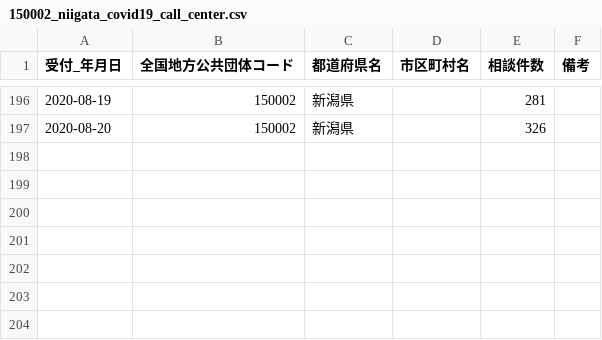
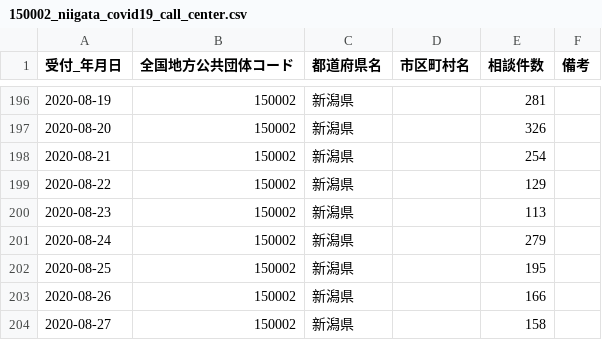
Before and after one commit to CodeForNiigata/covid19-data-niigata, a CSV file: dist/csv/150002_niigata_covid19_call_center.csv, drawn as a sheet; only a part is shown, gaps mark what is left out; the diff names each change by its address in the sheet, - before the commit and + after, or states it on an @@ line.

```diff
--- a/dist/csv/150002_niigata_covid19_call_center.csv
+++ b/dist/csv/150002_niigata_covid19_call_center.csv
+row 198: 2020-08-21 | 150002 | 新潟県 |  | 254
+row 199: 2020-08-22 | 150002 | 新潟県 |  | 129
+row 200: 2020-08-23 | 150002 | 新潟県 |  | 113
+row 201: 2020-08-24 | 150002 | 新潟県 |  | 279
+row 202: 2020-08-25 | 150002 | 新潟県 |  | 195
+row 203: 2020-08-26 | 150002 | 新潟県 |  | 166
+row 204: 2020-08-27 | 150002 | 新潟県 |  | 158
```
Also changed, not shown: dist/csv/150002_niigata_covid19_confirm_negative.csv, dist/csv/150002_niigata_covid19_patients.csv, 7 other files.
